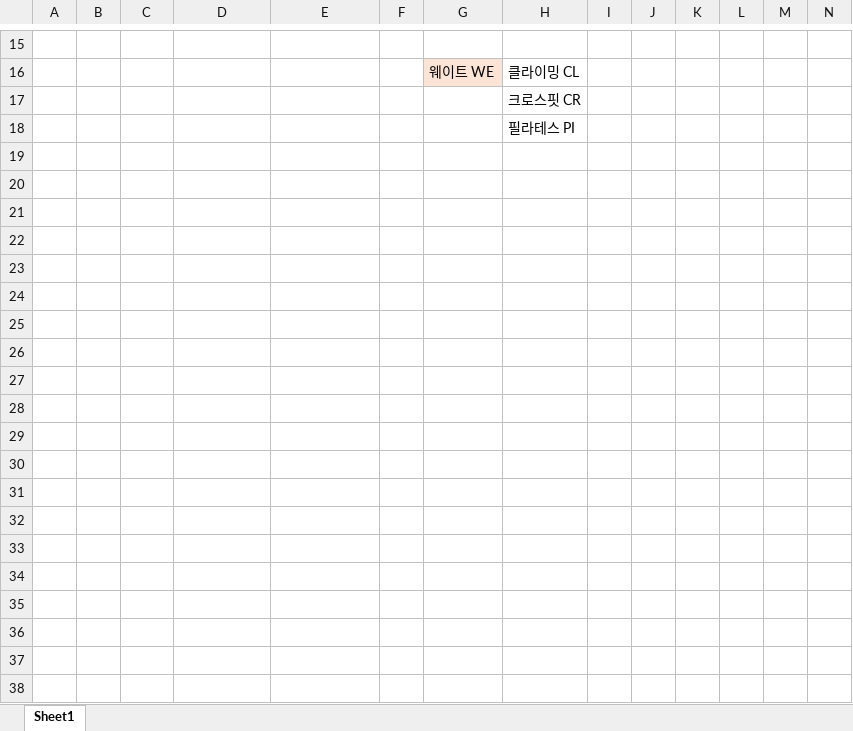
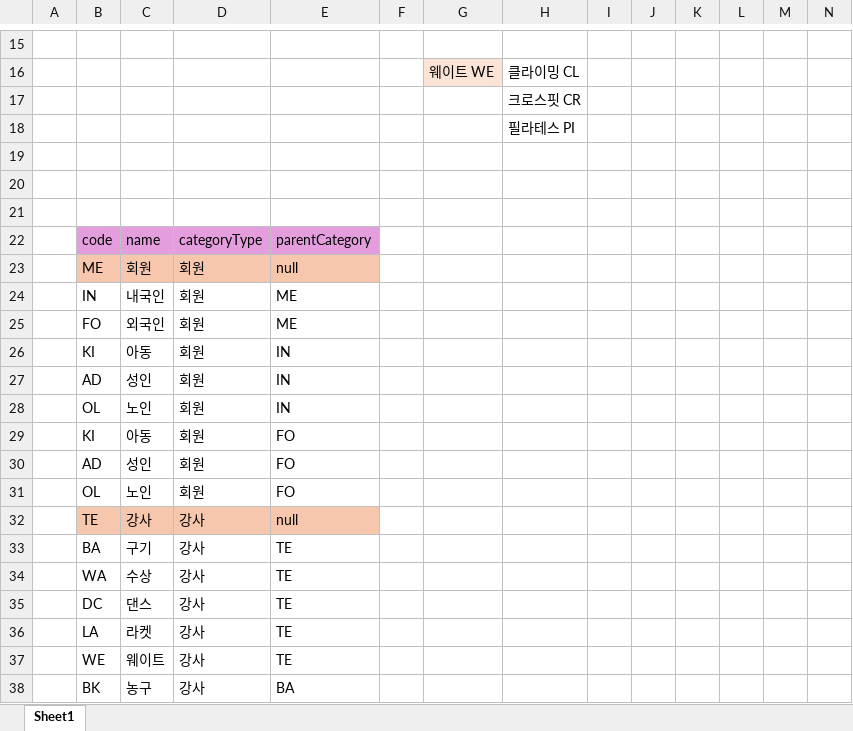
Before and after one commit to winsam003/Sports-complex, an Excel workbook: projectSources/분류 코드+약어.xlsx, sheet Sheet1, drawn as a sheet; only a part is shown, gaps mark what is left out; values as stored, in another font and other column widths than the file's, no borders; rows hold the shown columns only; the diff covers the shown part only; the diff names each change by its address in the sheet, - before the commit and + after, or states it on an @@ line.

```diff
--- a/projectSources/분류 코드+약어.xlsx (sheet Sheet1)
+++ b/projectSources/분류 코드+약어.xlsx (sheet Sheet1)
+row 19: (empty)
+row 20: (empty)
+row 21: (empty)
+row 22:  | code | name | categoryType | parentCategory
+row 23:  | ME | 회원 | 회원 | null
+row 24:  | IN | 내국인 | 회원 | ME
+row 25:  | FO | 외국인 | 회원 | ME
+row 26:  | KI | 아동 | 회원 | IN
+row 27:  | AD | 성인 | 회원 | IN
+row 28:  | OL | 노인 | 회원 | IN
+row 29:  | KI | 아동 | 회원 | FO
+row 30:  | AD | 성인 | 회원 | FO
+row 31:  | OL | 노인 | 회원 | FO
+row 32:  | TE | 강사 | 강사 | null
+row 33:  | BA | 구기 | 강사 | TE
+row 34:  | WA | 수상 | 강사 | TE
+row 35:  | DC | 댄스 | 강사 | TE
+row 36:  | LA | 라켓 | 강사 | TE
+row 37:  | WE | 웨이트 | 강사 | TE
+row 38:  | BK | 농구 | 강사 | BA
```
Also changed, not shown: 57 added rows and 3 edited cells elsewhere in this sheet, 8 other files.
